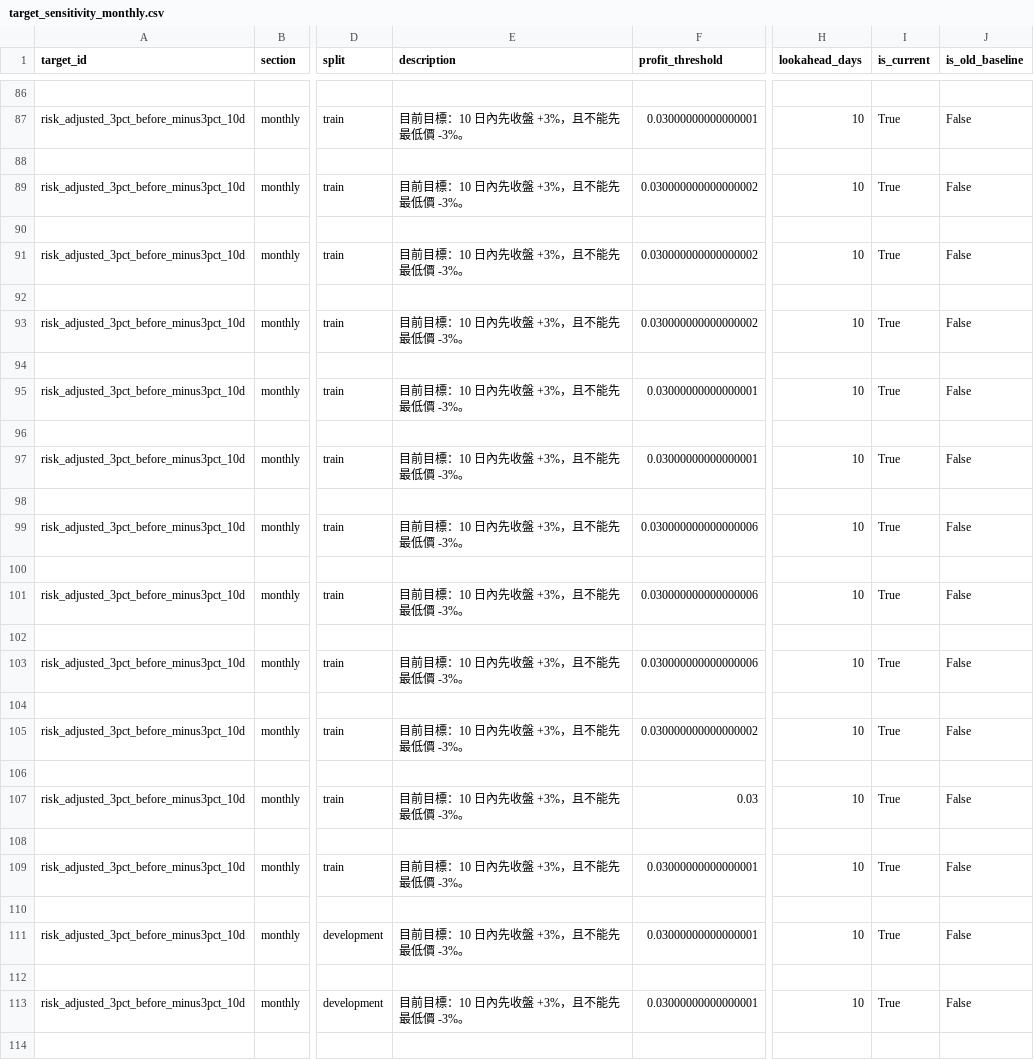
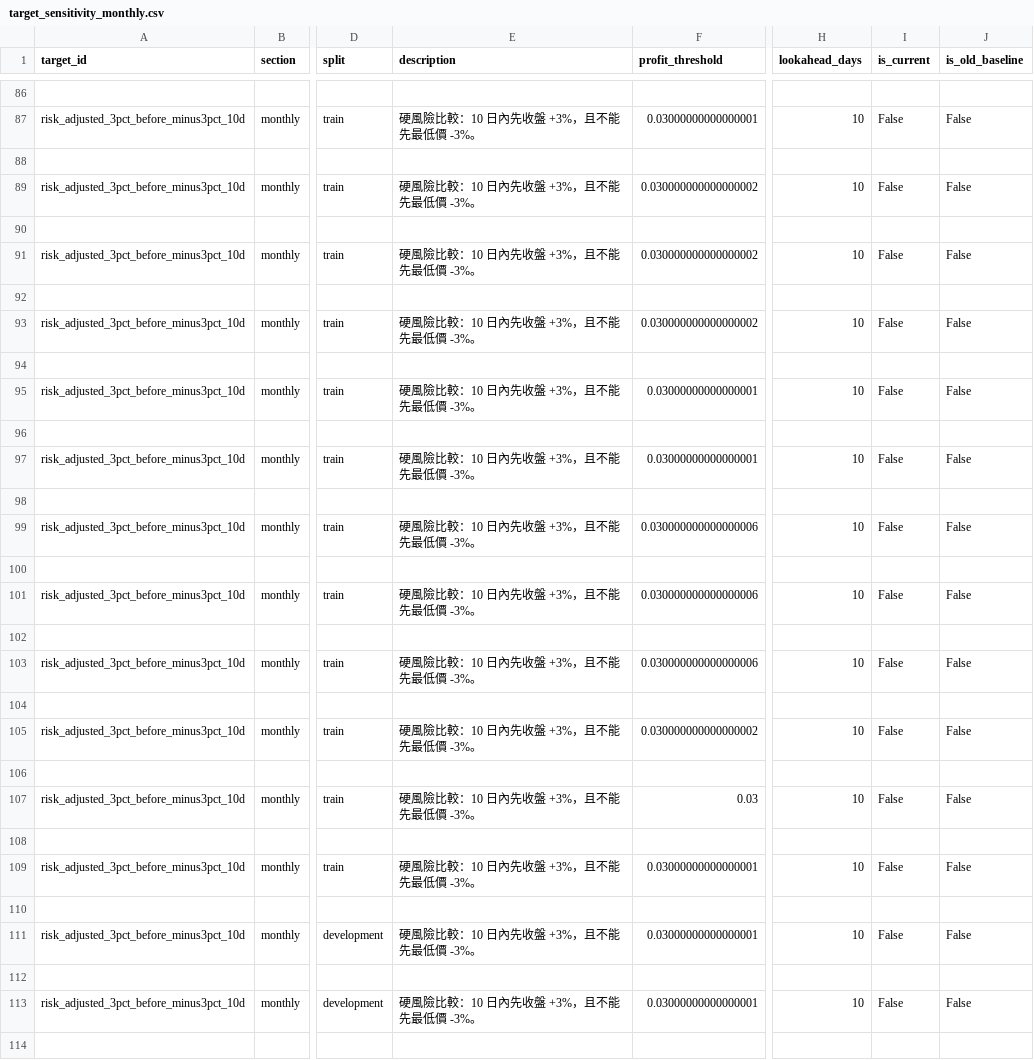
Before and after one commit to lyj5846/Yuchieh, a CSV file: validation_layer/target_sensitivity_monthly.csv, drawn as a sheet; only a part is shown, gaps mark what is left out; the diff covers the shown part only; the diff names each change by its address in the sheet, - before the commit and + after, or states it on an @@ line.

```diff
--- a/validation_layer/target_sensitivity_monthly.csv
+++ b/validation_layer/target_sensitivity_monthly.csv
-E87 (description): 目前目標：10 日內先收盤 +3%，且不能先最低價 -3%。
+E87 (description): 硬風險比較：10 日內先收盤 +3%，且不能先最低價 -3%。
-I87 (is_current): True
+I87 (is_current): False
-E89 (description): 目前目標：10 日內先收盤 +3%，且不能先最低價 -3%。
+E89 (description): 硬風險比較：10 日內先收盤 +3%，且不能先最低價 -3%。
-I89 (is_current): True
+I89 (is_current): False
-E91 (description): 目前目標：10 日內先收盤 +3%，且不能先最低價 -3%。
+E91 (description): 硬風險比較：10 日內先收盤 +3%，且不能先最低價 -3%。
-I91 (is_current): True
+I91 (is_current): False
-E93 (description): 目前目標：10 日內先收盤 +3%，且不能先最低價 -3%。
+E93 (description): 硬風險比較：10 日內先收盤 +3%，且不能先最低價 -3%。
-I93 (is_current): True
+I93 (is_current): False
-E95 (description): 目前目標：10 日內先收盤 +3%，且不能先最低價 -3%。
+E95 (description): 硬風險比較：10 日內先收盤 +3%，且不能先最低價 -3%。
-I95 (is_current): True
+I95 (is_current): False
-E97 (description): 目前目標：10 日內先收盤 +3%，且不能先最低價 -3%。
+E97 (description): 硬風險比較：10 日內先收盤 +3%，且不能先最低價 -3%。
-I97 (is_current): True
+I97 (is_current): False
-E99 (description): 目前目標：10 日內先收盤 +3%，且不能先最低價 -3%。
+E99 (description): 硬風險比較：10 日內先收盤 +3%，且不能先最低價 -3%。
-I99 (is_current): True
+I99 (is_current): False
-E101 (description): 目前目標：10 日內先收盤 +3%，且不能先最低價 -3%。
+E101 (description): 硬風險比較：10 日內先收盤 +3%，且不能先最低價 -3%。
-I101 (is_current): True
+I101 (is_current): False
-E103 (description): 目前目標：10 日內先收盤 +3%，且不能先最低價 -3%。
+E103 (description): 硬風險比較：10 日內先收盤 +3%，且不能先最低價 -3%。
-I103 (is_current): True
+I103 (is_current): False
-E105 (description): 目前目標：10 日內先收盤 +3%，且不能先最低價 -3%。
+E105 (description): 硬風險比較：10 日內先收盤 +3%，且不能先最低價 -3%。
-I105 (is_current): True
+I105 (is_current): False
-E107 (description): 目前目標：10 日內先收盤 +3%，且不能先最低價 -3%。
+E107 (description): 硬風險比較：10 日內先收盤 +3%，且不能先最低價 -3%。
-I107 (is_current): True
+I107 (is_current): False
-E109 (description): 目前目標：10 日內先收盤 +3%，且不能先最低價 -3%。
+E109 (description): 硬風險比較：10 日內先收盤 +3%，且不能先最低價 -3%。
-I109 (is_current): True
+I109 (is_current): False
-E111 (description): 目前目標：10 日內先收盤 +3%，且不能先最低價 -3%。
+E111 (description): 硬風險比較：10 日內先收盤 +3%，且不能先最低價 -3%。
-I111 (is_current): True
+I111 (is_current): False
-E113 (description): 目前目標：10 日內先收盤 +3%，且不能先最低價 -3%。
+E113 (description): 硬風險比較：10 日內先收盤 +3%，且不能先最低價 -3%。
-I113 (is_current): True
+I113 (is_current): False
```
Also changed, not shown: 92 edited cells elsewhere in this file, validation_layer/data_learnability_feature_signal.csv, validation_layer/main_model_failure_diagnosis.csv, 42 other files.
